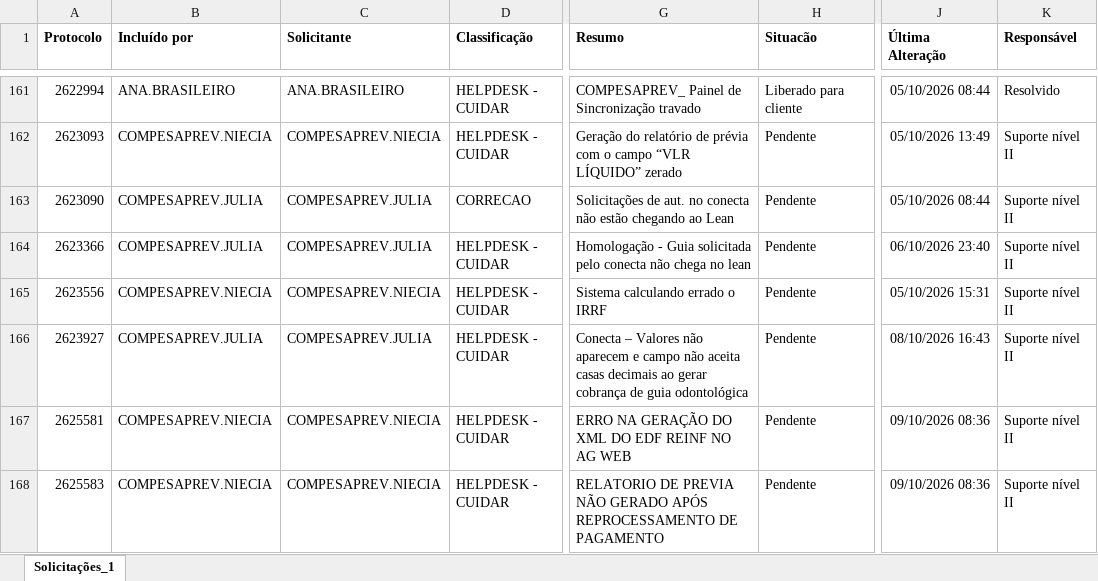
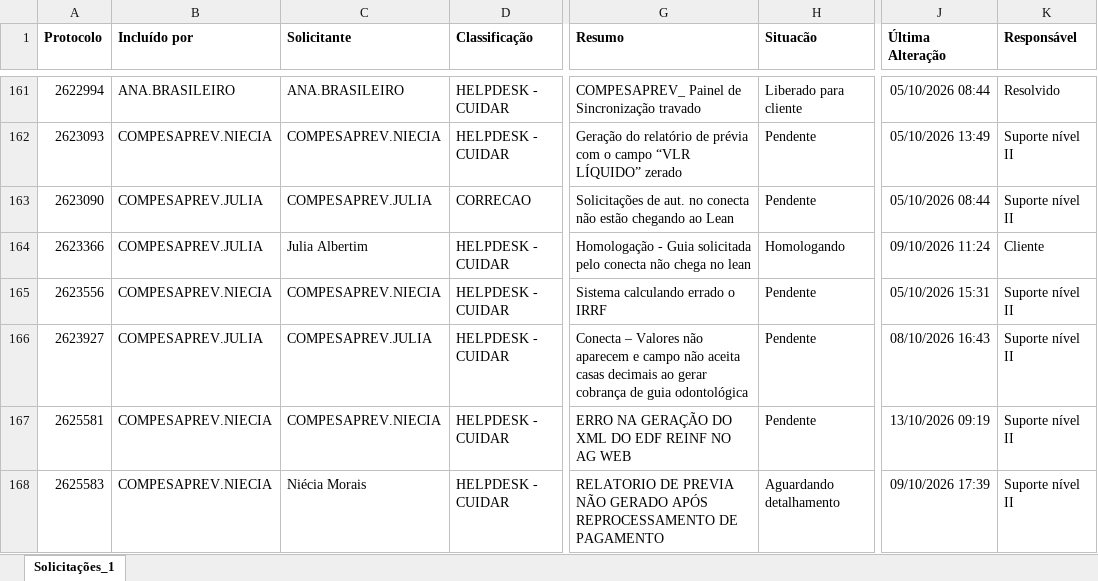
Before and after one commit to Julia-Albertim/Acompanhamento-Siscon, an Excel workbook: Solicitacoes.xlsx, sheet Solicitações_1, drawn as a sheet; only a part is shown, gaps mark what is left out; values as stored, in another font and other column widths than the file's, no borders; the diff covers the shown part only; the diff names each change by its address in the sheet, - before the commit and + after, or states it on an @@ line.

```diff
--- a/Solicitacoes.xlsx (sheet Solicitações_1)
+++ b/Solicitacoes.xlsx (sheet Solicitações_1)
-C164 (Solicitante): COMPESAPREV.JULIA
+C164 (Solicitante): Julia Albertim
-H164 (Situacão): Pendente
+H164 (Situacão): Homologando
-J164 (Última Alteração): 06/10/2026 23:40
+J164 (Última Alteração): 09/10/2026 11:24
-K164 (Responsável): Suporte nível II
+K164 (Responsável): Cliente
-J167 (Última Alteração): 09/10/2026 08:36
+J167 (Última Alteração): 13/10/2026 09:19
-C168 (Solicitante): COMPESAPREV.NIECIA
+C168 (Solicitante): Niécia Morais
-H168 (Situacão): Pendente
+H168 (Situacão): Aguardando detalhamento
-J168 (Última Alteração): 09/10/2026 08:36
+J168 (Última Alteração): 09/10/2026 17:39
```
Also changed, not shown: 4 added rows and 20 edited cells elsewhere in this sheet, 1 other file.
